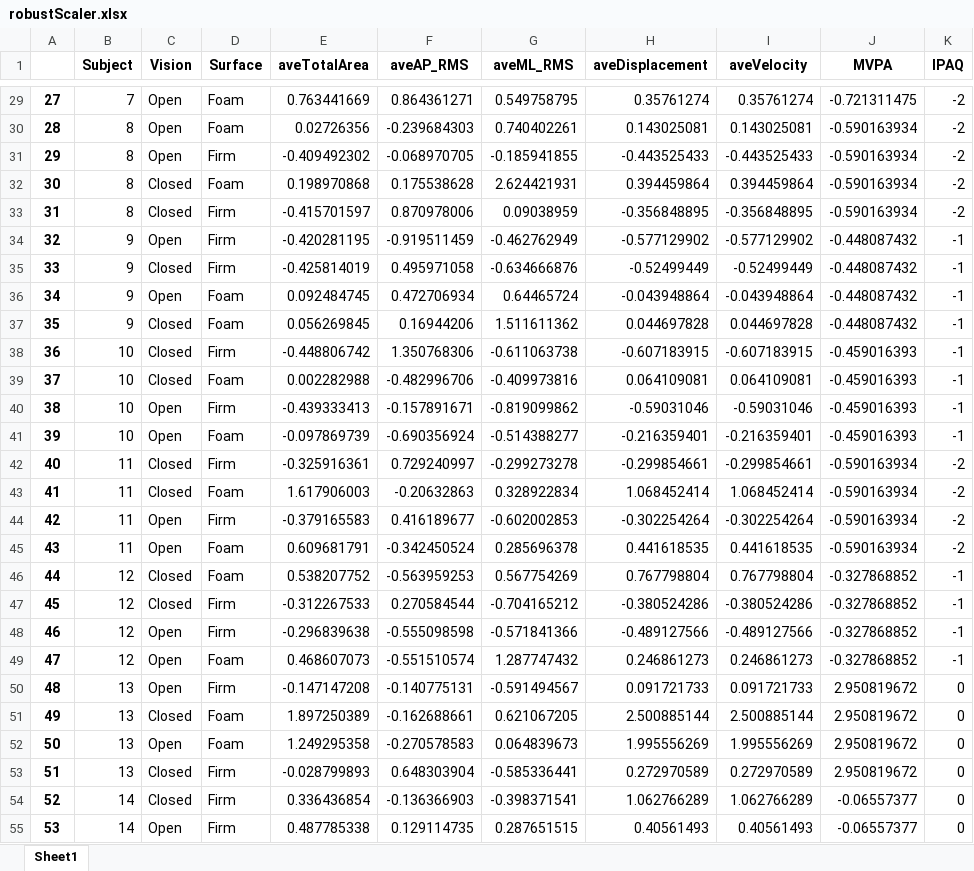
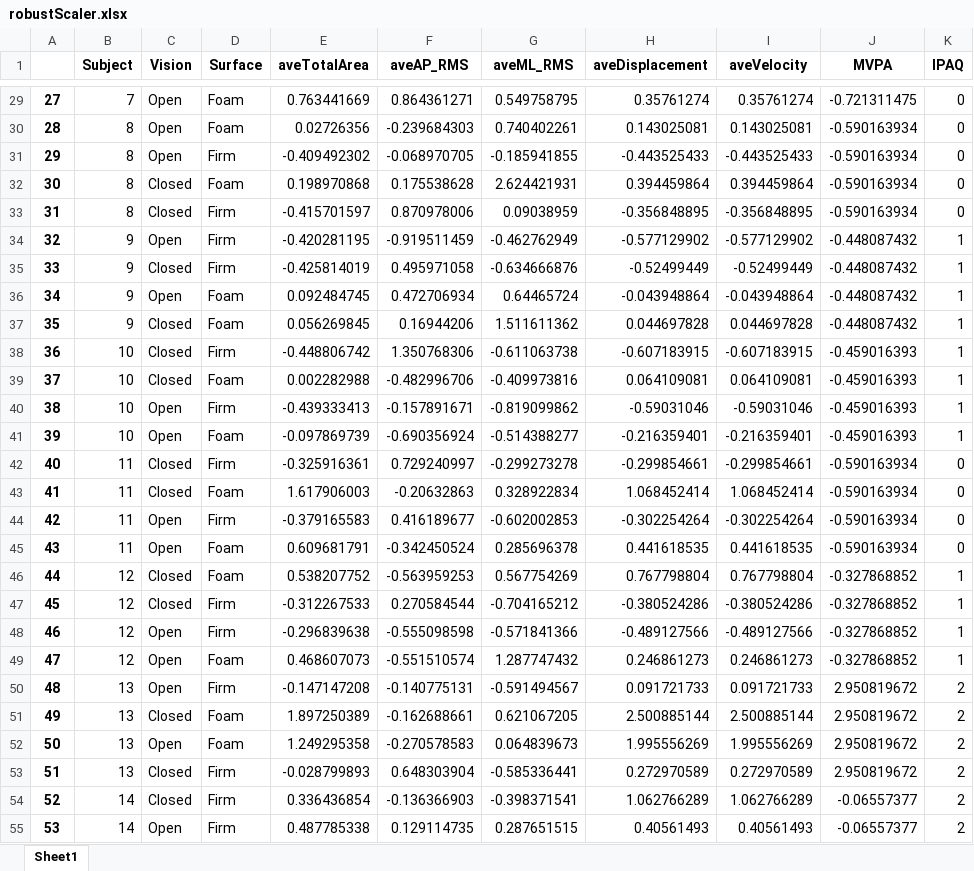
Before and after one commit to chengmeowz/project-posture, an Excel workbook: robustScaler/robustScaler.xlsx, sheet Sheet1, drawn as a sheet; only a part is shown, gaps mark what is left out; values as stored, in another font and other column widths than the file's, no borders; the diff covers the shown part only; the diff names each change by its address in the sheet, - before the commit and + after, or states it on an @@ line.

```diff
--- a/robustScaler/robustScaler.xlsx (sheet Sheet1)
+++ b/robustScaler/robustScaler.xlsx (sheet Sheet1)
-K29:K33 (IPAQ): -2
+K29:K33 (IPAQ): 0
-K34:K41 (IPAQ): -1
+K34:K41 (IPAQ): 1
-K42:K45 (IPAQ): -2
+K42:K45 (IPAQ): 0
-K46:K49 (IPAQ): -1
+K46:K49 (IPAQ): 1
-K50:K55 (IPAQ): 0
+K50:K55 (IPAQ): 2
```
Also changed, not shown: 613 edited cells elsewhere in this sheet.
